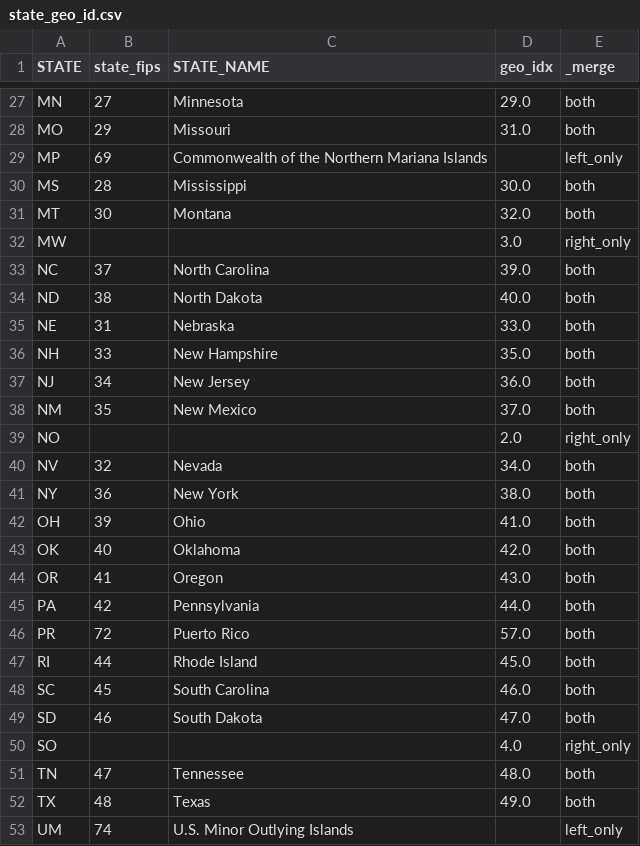
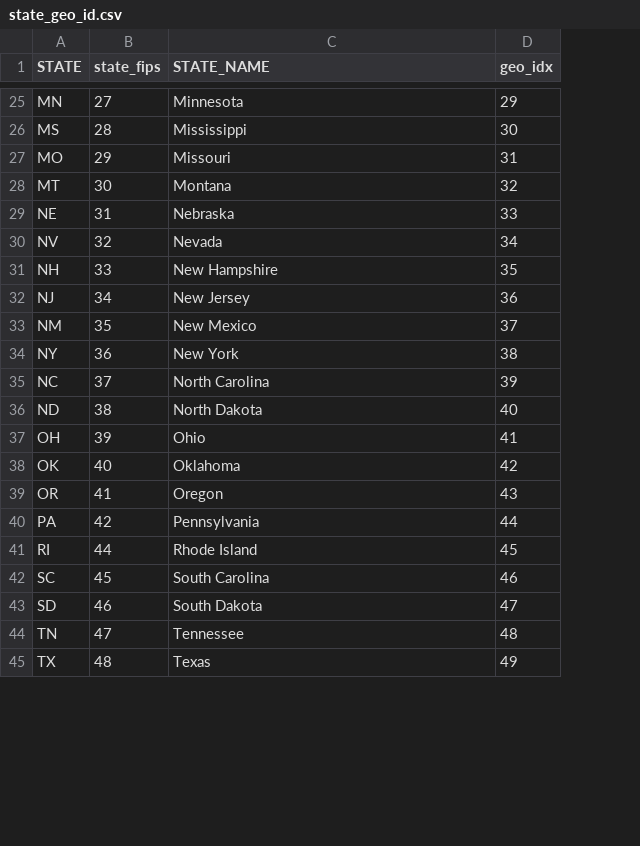
Before and after one commit to shaylouth/business_formations_local_econ_wellbeing, a CSV file: data_intermediate/state_geo_id.csv, drawn as a sheet; only a part is shown, gaps mark what is left out; removed rows and columns are numbered as before the commit, all else as after; the diff covers the shown part only; the diff names each change by its address in the sheet, - before the commit and + after, or states it on an @@ line.

```diff
--- a/data_intermediate/state_geo_id.csv
+++ b/data_intermediate/state_geo_id.csv
-column E (_merge), row 27: both; rows 30-31: both | both; rows 35-38: all both; rows 41-45: all both; rows 47-49: all both; rows 51-52: both | both
-D25 (geo_idx): 29.0
+D25 (geo_idx): 29
-row 28: MO | 29 | Missouri | 31.0 | both
-row 29: MP | 69 | Commonwealth of the Northern Mariana Islands |  | left_only
-D26 (geo_idx): 30.0
+D26 (geo_idx): 30
+row 27: MO | 29 | Missouri | 31
-D28 (geo_idx): 32.0
+D28 (geo_idx): 32
-row 32: MW |  |  | 3.0 | right_only
-row 33: NC | 37 | North Carolina | 39.0 | both
-row 34: ND | 38 | North Dakota | 40.0 | both
-D29 (geo_idx): 33.0
+D29 (geo_idx): 33
+row 30: NV | 32 | Nevada | 34
-D31 (geo_idx): 35.0
+D31 (geo_idx): 35
-D32 (geo_idx): 36.0
+D32 (geo_idx): 36
-D33 (geo_idx): 37.0
+D33 (geo_idx): 37
-row 39: NO |  |  | 2.0 | right_only
-row 40: NV | 32 | Nevada | 34.0 | both
-D34 (geo_idx): 38.0
+D34 (geo_idx): 38
+row 35: NC | 37 | North Carolina | 39
+row 36: ND | 38 | North Dakota | 40
-D37 (geo_idx): 41.0
+D37 (geo_idx): 41
-D38 (geo_idx): 42.0
+D38 (geo_idx): 42
-D39 (geo_idx): 43.0
+D39 (geo_idx): 43
-D40 (geo_idx): 44.0
+D40 (geo_idx): 44
-row 46: PR | 72 | Puerto Rico | 57.0 | both
-D41 (geo_idx): 45.0
+D41 (geo_idx): 45
-D42 (geo_idx): 46.0
+D42 (geo_idx): 46
-D43 (geo_idx): 47.0
+D43 (geo_idx): 47
-row 50: SO |  |  | 4.0 | right_only
-D44 (geo_idx): 48.0
+D44 (geo_idx): 48
-D45 (geo_idx): 49.0
+D45 (geo_idx): 49
-row 53: UM | 74 | U.S. Minor Outlying Islands |  | left_only
```
Also changed, not shown: 9 added rows, 13 removed rows and 22 edited cells elsewhere in this file, data_clean/annualized_state_formations.csv, data_intermediate/bfs_historic_annual_state_formations.csv, 17 other files.
